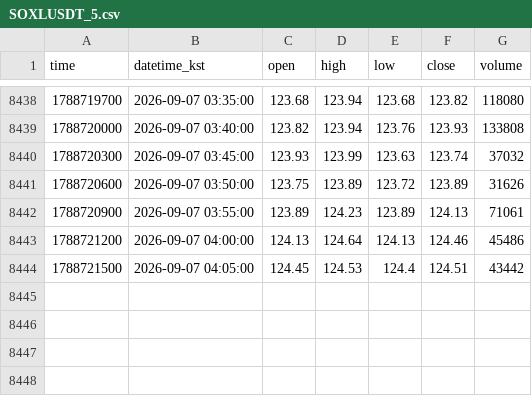
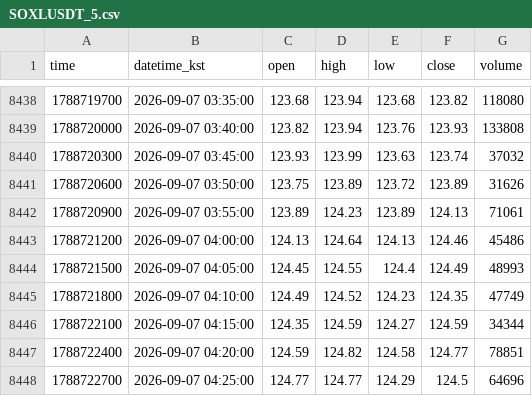
Before and after one commit to akfkajrmf1-debug/koru-data, a CSV file: data/SOXLUSDT_5.csv, drawn as a sheet; only a part is shown, gaps mark what is left out.

```diff
--- a/data/SOXLUSDT_5.csv
+++ b/data/SOXLUSDT_5.csv
@@ -8443,2 +8443,6 @@ time,datetime_kst,open,high,low,close,volume
 1788721200,2026-09-07 04:00:00,124.13,124.64,124.13,124.46,45486
-1788721500,2026-09-07 04:05:00,124.45,124.53,124.4,124.51,43442
+1788721500,2026-09-07 04:05:00,124.45,124.55,124.4,124.49,48993
+1788721800,2026-09-07 04:10:00,124.49,124.52,124.23,124.35,47749
+1788722100,2026-09-07 04:15:00,124.35,124.59,124.27,124.59,34344
+1788722400,2026-09-07 04:20:00,124.59,124.82,124.58,124.77,78851
+1788722700,2026-09-07 04:25:00,124.77,124.77,124.29,124.5,64696
```
Also changed, not shown: data/KORUUSDT_15.csv, data/KORUUSDT_240.csv, 8 other files.
